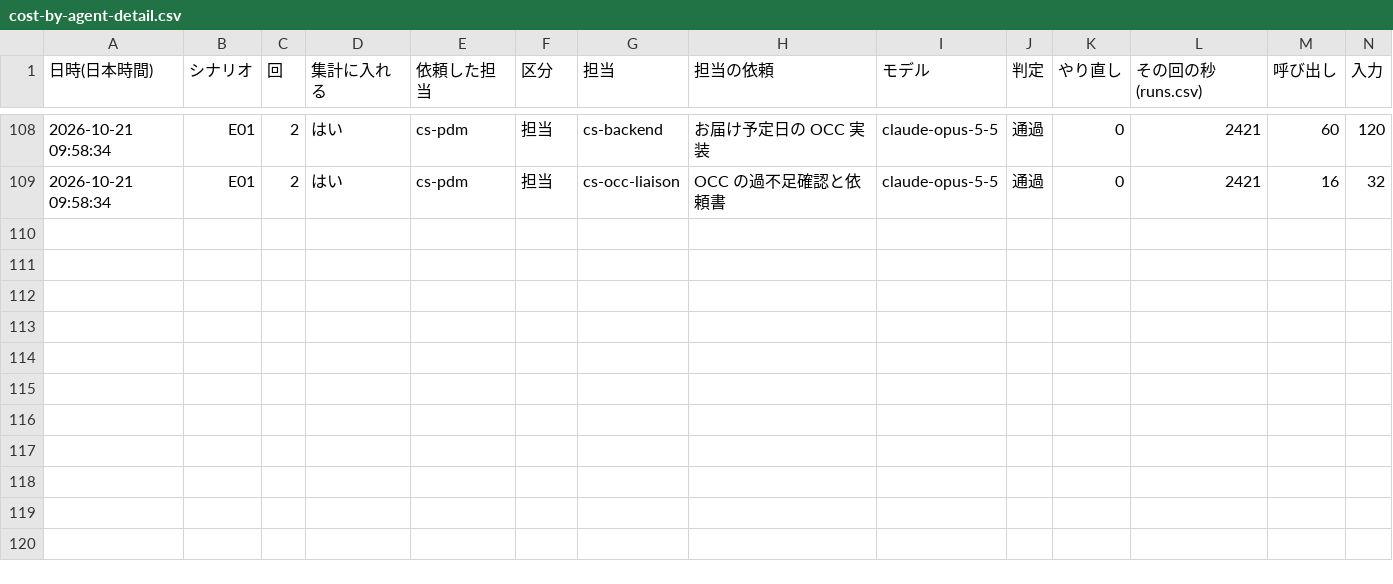
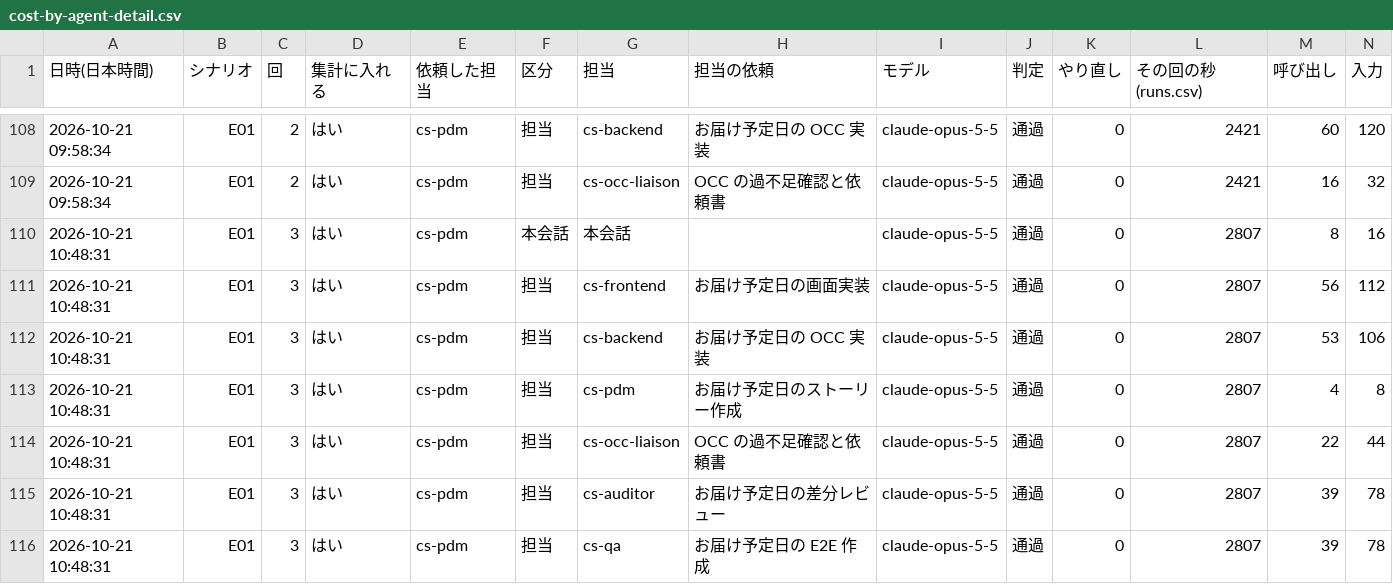
Before and after one commit to kazumasamatsumoto/sap-commerce-token-bench, a CSV file: bench/results/cost-by-agent-detail.csv, drawn as a sheet; only a part is shown, gaps mark what is left out; rows hold the shown columns only; the diff names each change by its address in the sheet, - before the commit and + after, or states it on an @@ line.

```diff
--- a/bench/results/cost-by-agent-detail.csv
+++ b/bench/results/cost-by-agent-detail.csv
+row 110: 2026-10-21 10:48:31 | E01 | 3 | はい | cs-pdm | 本会話 | 本会話 |  | claude-opus-5-5 | 通過 | 0 | 2807 | 8 | 16
+row 111: 2026-10-21 10:48:31 | E01 | 3 | はい | cs-pdm | 担当 | cs-frontend | お届け予定日の画面実装 | claude-opus-5-5 | 通過 | 0 | 2807 | 56 | 112
+row 112: 2026-10-21 10:48:31 | E01 | 3 | はい | cs-pdm | 担当 | cs-backend | お届け予定日の OCC 実装 | claude-opus-5-5 | 通過 | 0 | 2807 | 53 | 106
+row 113: 2026-10-21 10:48:31 | E01 | 3 | はい | cs-pdm | 担当 | cs-pdm | お届け予定日のストーリー作成 | claude-opus-5-5 | 通過 | 0 | 2807 | 4 | 8
+row 114: 2026-10-21 10:48:31 | E01 | 3 | はい | cs-pdm | 担当 | cs-occ-liaison | OCC の過不足確認と依頼書 | claude-opus-5-5 | 通過 | 0 | 2807 | 22 | 44
+row 115: 2026-10-21 10:48:31 | E01 | 3 | はい | cs-pdm | 担当 | cs-auditor | お届け予定日の差分レビュー | claude-opus-5-5 | 通過 | 0 | 2807 | 39 | 78
+row 116: 2026-10-21 10:48:31 | E01 | 3 | はい | cs-pdm | 担当 | cs-qa | お届け予定日の E2E 作成 | claude-opus-5-5 | 通過 | 0 | 2807 | 39 | 78
```
Also changed, not shown: bench/results/cost-by-agent-summary.csv, bench/results/cost-by-agent.csv, 3 other files.
